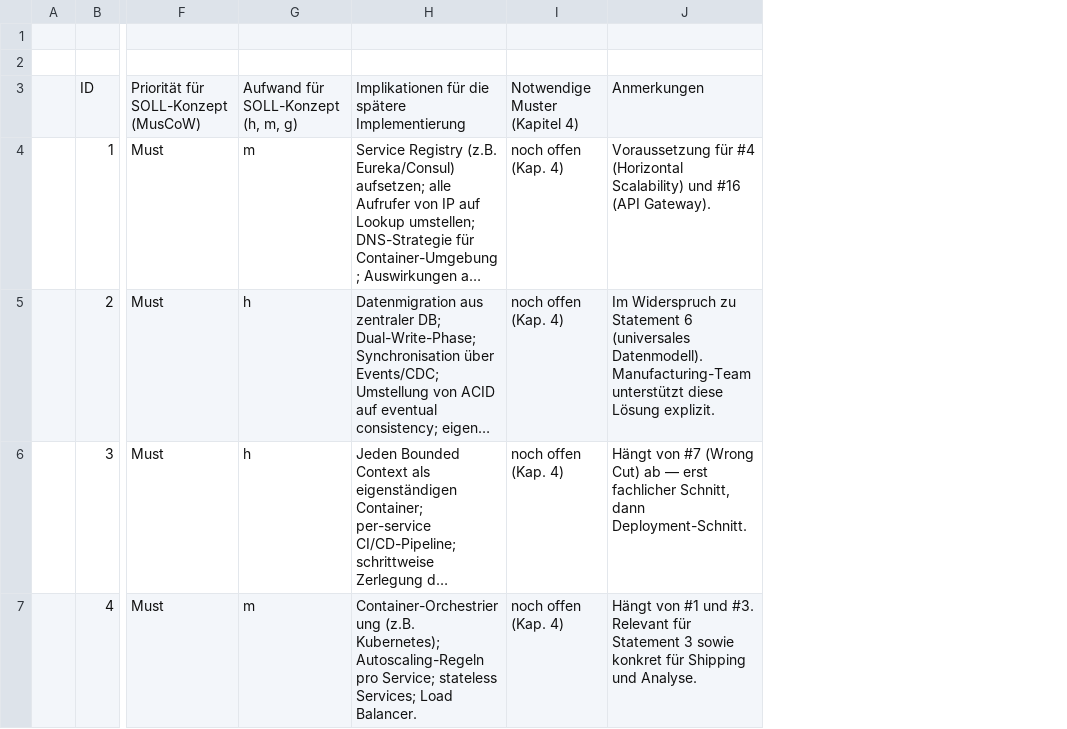
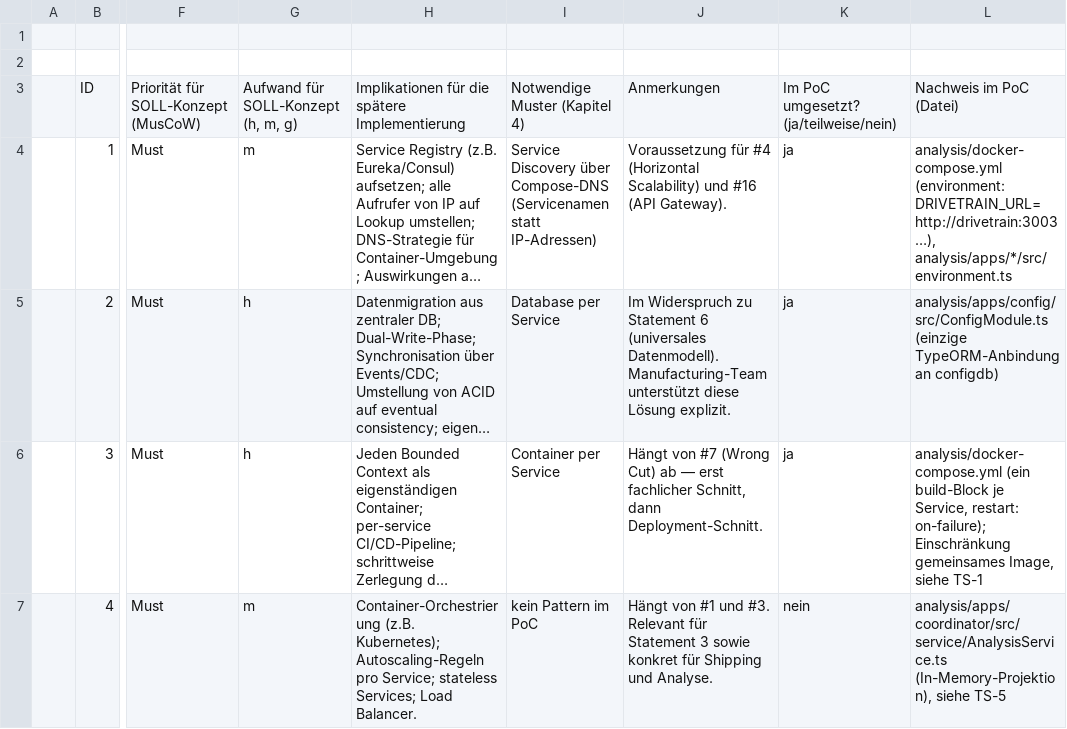
Before and after one commit to nihadio/wirschiffendas, a CSV file: docs/Anti patterns.csv, drawn as a sheet; only a part is shown, gaps mark what is left out; long unchanged cells end in …; removed rows and columns are numbered as before the commit, all else as after; the diff covers the shown part only; the diff names each change by its address in the sheet, - before the commit and + after, or states it on an @@ line.

Commit message:
docs(anti-patterns): add PoC evidence columns, Insufficient Monitoring row and Anhang C rendering

```diff
--- a/docs/Anti patterns.csv
+++ b/docs/Anti patterns.csv
-column I, rows 3-7: Notwendige Muster (Kapitel 4) | noch offen (Kap. 4) | noch offen (Kap. 4) | noch offen (Kap. 4) | noch offen (Kap. 4)
+column I, rows 3-7: Notwendige Muster (Kapitel 4) | Service Discovery über Compose-DNS (Servicenamen statt IP-Adressen) | Database per Service | Container per Service | kein Pattern im PoC
+column K, rows 3-7: Im PoC umgesetzt? (ja/teilweise/nein) | ja | ja | ja | nein
+column L, rows 3-7: Nachweis im PoC (Datei) | analysis/docker-compose.yml (environment: DRIVETRAIN_URL=http://drivetrain:3003 …), analysis/apps/*/src/environment.ts | analysis/apps/config/src/ConfigModule.ts (einzige TypeORM-Anbindung an configdb) | analysis/docker-compose.yml (ein build-Block je Service, restart: on-failure); Einschränkung gemeinsames Image, siehe TS-1 | analysis/apps/coordinator/src/service/AnalysisService.ts (In-Memory-Projektion), siehe TS-5
```
Also changed, not shown: 1 added row elsewhere in this file, 2 other files.
